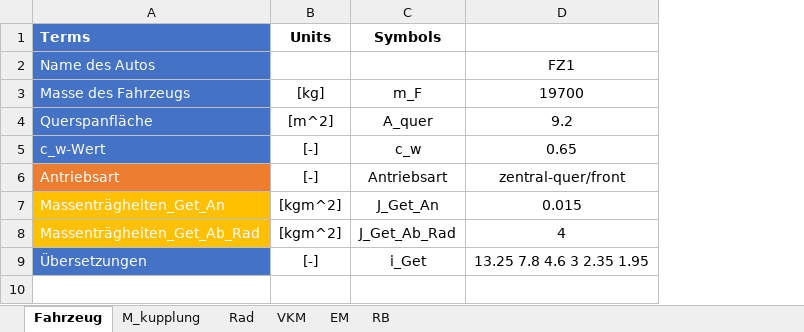
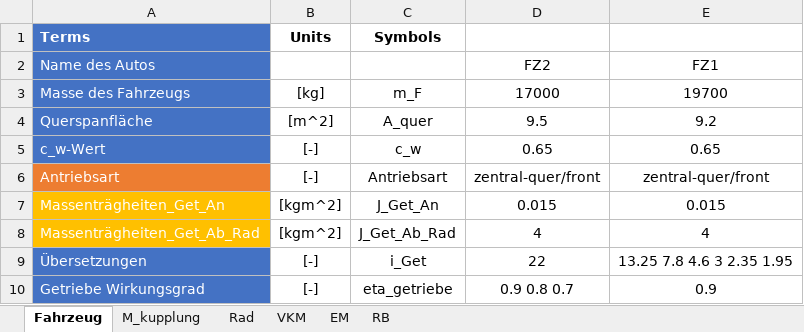
Before and after one commit to wkcshy123/ARP_2020, an Excel workbook: Fahrzyklus.xlsx, sheet Fahrzeug, drawn as a sheet; values as stored, in another font and other column widths than the file's, no borders; the diff names each change by its address in the sheet, - before the commit and + after, or states it on an @@ line.

```diff
--- a/Fahrzyklus.xlsx (sheet Fahrzeug)
+++ b/Fahrzyklus.xlsx (sheet Fahrzeug)
+column D, rows 2-9: FZ2 | 17000 | 9.5 | 0.65 | zentral-quer/front | 0.015 | 4 | 22
+row 10: Getriebe Wirkungsgrad | [-] | eta_getriebe | 0.9 0.8 0.7 | 0.9
```
Also changed, not shown: sheet Rad, sheet RB, 2 other files.
